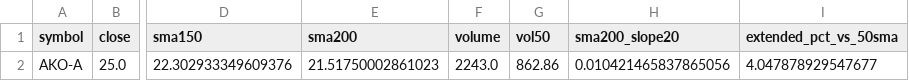
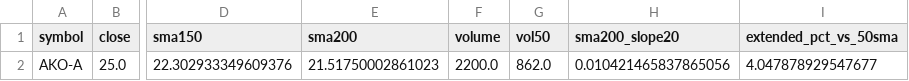
Before and after one commit to StockGem26/my-screener-site, a CSV file: docs/stage2_candidates.csv, drawn as a sheet; only a part is shown, gaps mark what is left out; the diff names each change by its address in the sheet, - before the commit and + after, or states it on an @@ line.

```diff
--- a/docs/stage2_candidates.csv
+++ b/docs/stage2_candidates.csv
-F2 (volume): 2243.0
+F2 (volume): 2200.0
-G2 (vol50): 862.86
+G2 (vol50): 862.0
```
Also changed, not shown: docs/history/picks.csv, 2 other files.
